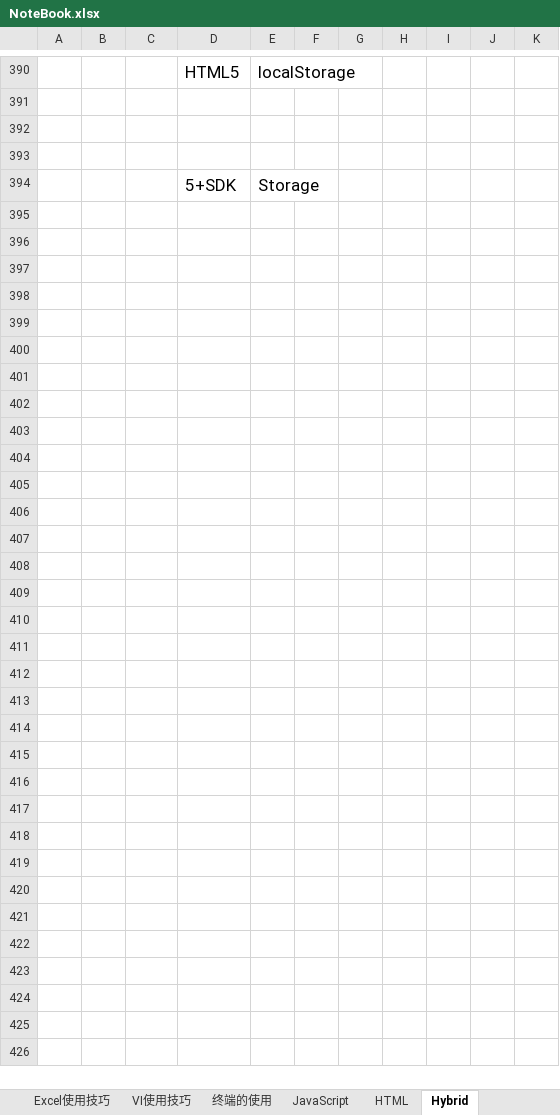
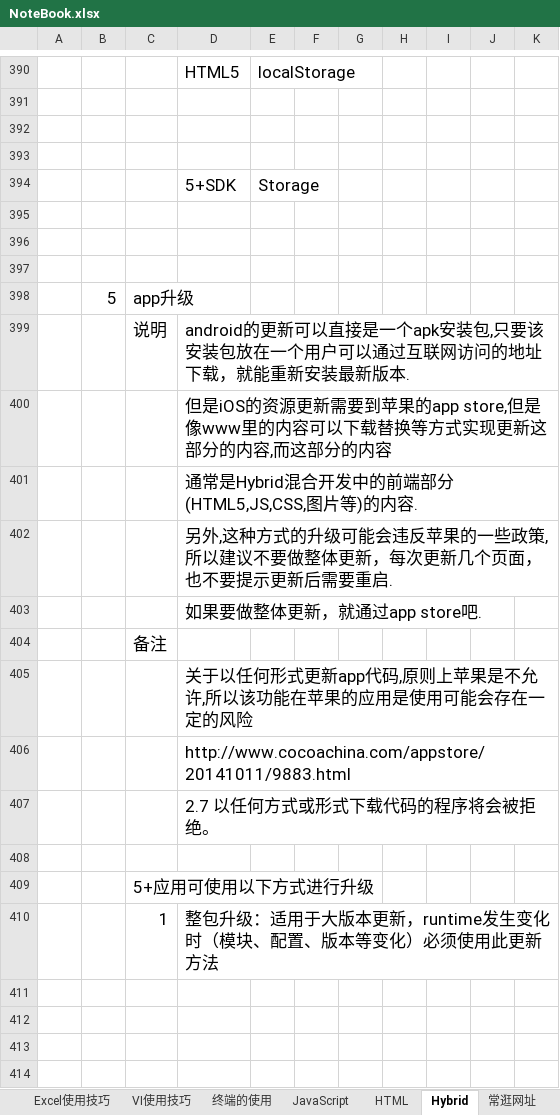
Before and after one commit to sokasyn/KnowledgeSet, an Excel workbook: NoteBook.xlsx, sheet Hybrid, drawn as a sheet; only a part is shown, gaps mark what is left out; values as stored, in another font and other column widths than the file's, no borders; the diff covers the shown part only; the diff names each change by its address in the sheet, - before the commit and + after, or states it on an @@ line.

Commit message:
Hybrid混合开发中的app升级方式

```diff
--- a/NoteBook.xlsx (sheet Hybrid)
+++ b/NoteBook.xlsx (sheet Hybrid)
+sheet tab: 常逛网址
+row 395: (empty)
+row 396: (empty)
+row 397: (empty)
+row 398:  | 5 | app升级
+row 399:  |  | 说明 | android的更新可以直接是一个apk安装包,只要该安装包放在一个用户可以通过互联网访问的地址下载，就能重新安装最新版本.
+row 400:  |  |  | 但是iOS的资源更新需要到苹果的app store,但是像www里的内容可以下载替换等方式实现更新这部分的内容,而这部分的内容
+row 401:  |  |  | 通常是Hybrid混合开发中的前端部分(HTML5,JS,CSS,图片等)的内容.
+row 402:  |  |  | 另外,这种方式的升级可能会违反苹果的一些政策,所以建议不要做整体更新，每次更新几个页面，也不要提示更新后需要重启.
+row 403:  |  |  | 如果要做整体更新，就通过app store吧.
+row 404:  |  | 备注
+row 405:  |  |  | 关于以任何形式更新app代码,原则上苹果是不允许,所以该功能在苹果的应用是使用可能会存在一定的风险
+row 406:  |  |  | http://www.cocoachina.com/appstore/20141011/9883.html
+row 407:  |  |  | 2.7 以任何方式或形式下载代码的程序将会被拒绝。
+row 408: (empty)
+row 409:  |  | 5+应用可使用以下方式进行升级
+row 410:  |  | 1 | 整包升级：适用于大版本更新，runtime发生变化时（模块、配置、版本等变化）必须使用此更新方法
+row 411: (empty)
+row 412: (empty)
+row 413: (empty)
+row 414: (empty)
```
Also changed, not shown: 20 added rows elsewhere in this sheet, other sheet tabs, 1 other file.
